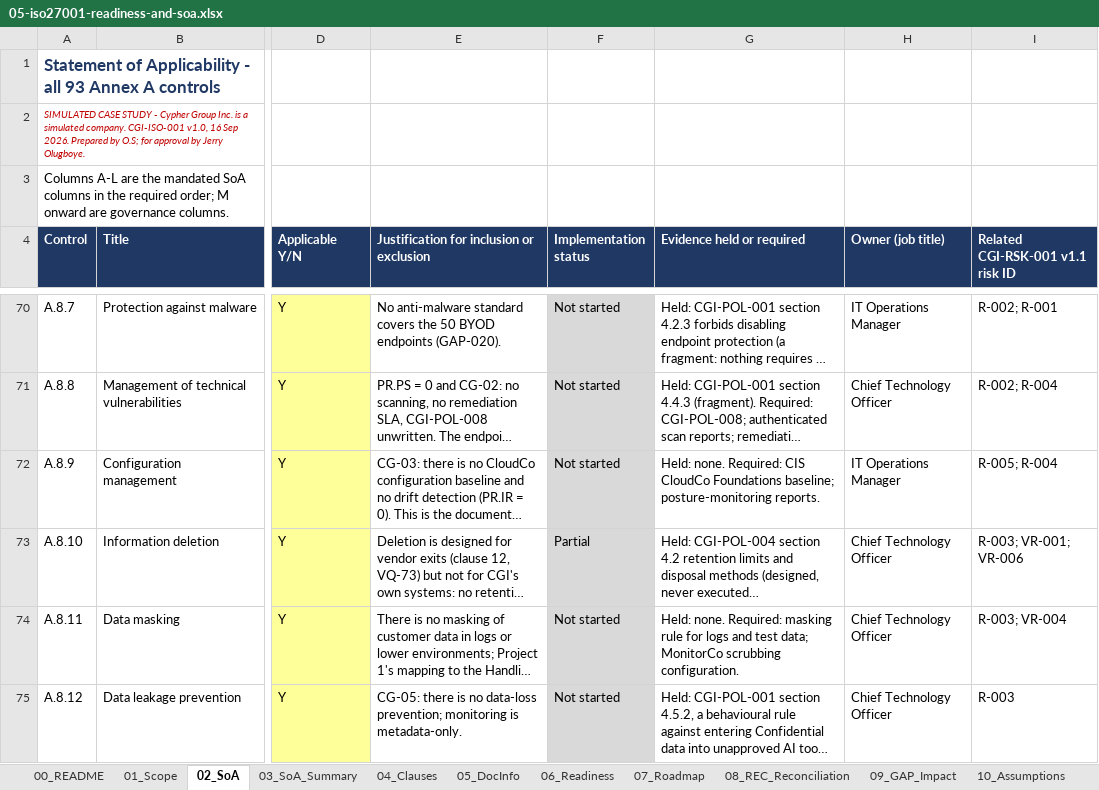
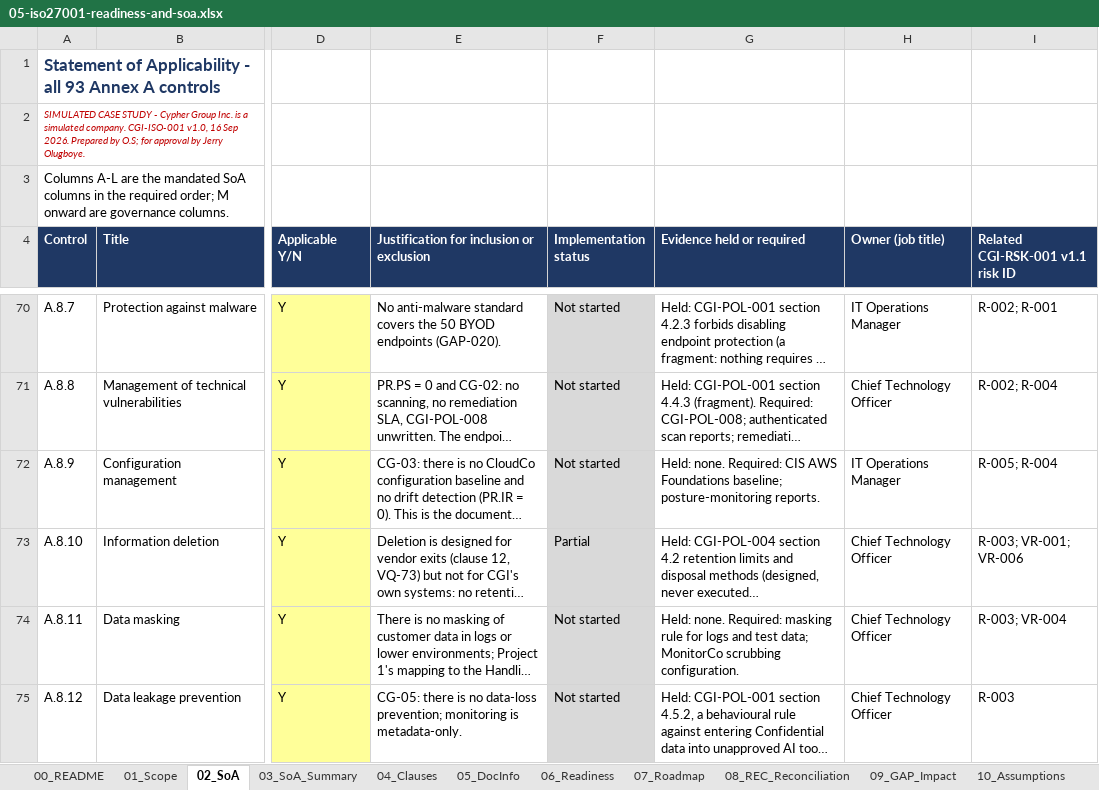
Before and after one commit to lushegun/Cypher-Group-Inc-grc-portfolio, an Excel workbook: 05-iso27001-readiness-soa/05-iso27001-readiness-and-soa.xlsx, sheet 02_SoA, drawn as a sheet; only a part is shown, gaps mark what is left out; long unchanged cells end in …; values as stored, in another font and other column widths than the file's, no borders; charts and pictures and conditional formats not drawn; the diff names each change by its address in the sheet, - before the commit and + after, or states it on an @@ line.

```diff
--- a/05-iso27001-readiness-soa/05-iso27001-readiness-and-soa.xlsx (sheet 02_SoA)
+++ b/05-iso27001-readiness-soa/05-iso27001-readiness-and-soa.xlsx (sheet 02_SoA)
-G72 (Evidence held or required): …Required: CIS CloudCo Foundations baseline;…
+G72 (Evidence held or required): …Required: CIS AWS Foundations baseline;…
```
Also changed, not shown: sheet 08_REC_Reconciliation, 03-nist-csf-gap-assessment/03-nist-csf-gap-assessment.xlsx, 06-soc2-readiness-internal-audit/06-soc2-readiness-and-internal-audit.xlsx, 10 other files.
